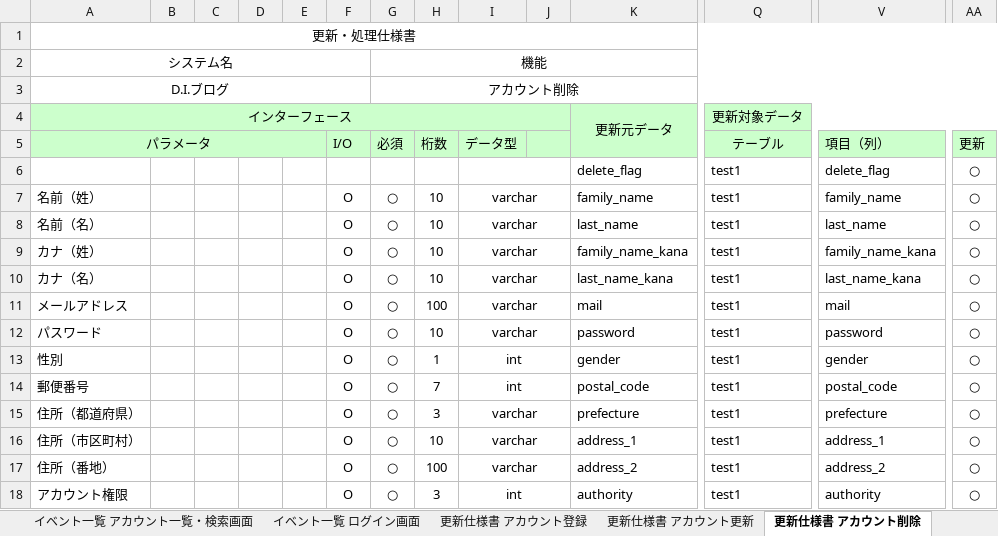
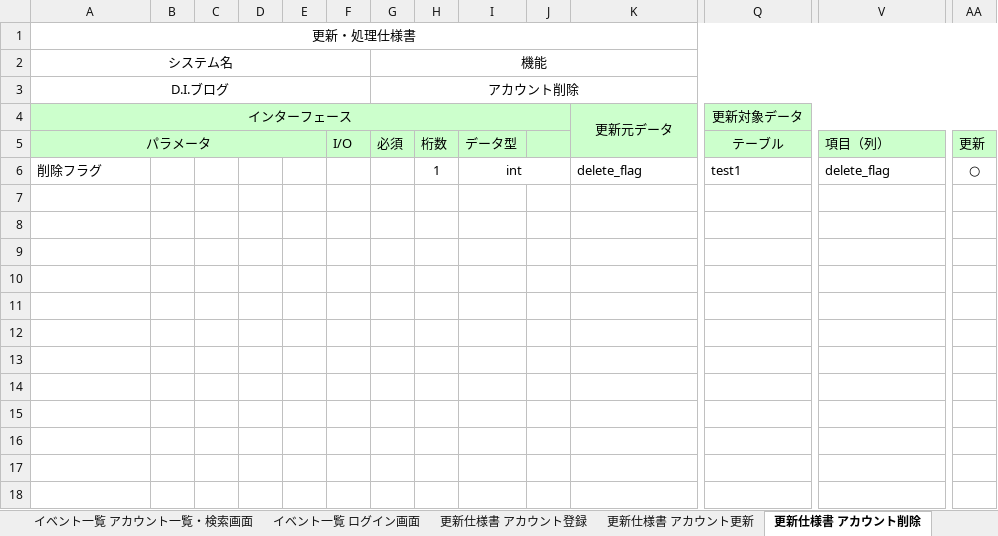
Before and after one commit to soutatori/homework1, an Excel workbook: 詳細設計書.xlsx, sheet 更新仕様書 アカウント削除, drawn as a sheet; only a part is shown, gaps mark what is left out; values as stored, in another font and other column widths than the file's, no borders; charts and pictures not drawn; rows hold the shown columns only; the diff names each change by its address in the sheet, - before the commit and + after, or states it on an @@ line.

Commit message:
test

```diff
--- a/詳細設計書.xlsx (sheet 更新仕様書 アカウント削除)
+++ b/詳細設計書.xlsx (sheet 更新仕様書 アカウント削除)
-A6 (パラメータ): (empty)
+A6 (パラメータ): 削除フラグ
-H6 (桁数): (empty)
+H6 (桁数): 1
-I6 (データ型): (empty)
+I6 (データ型): int
-row 7: 名前（姓） |  |  |  |  | O | ○ | 10 | varchar |  | family_name | test1 | family_name | ○
-row 8: 名前（名） |  |  |  |  | O | ○ | 10 | varchar |  | last_name | test1 | last_name | ○
-row 9: カナ（姓） |  |  |  |  | O | ○ | 10 | varchar |  | family_name_kana | test1 | family_name_kana | ○
-row 10: カナ（名） |  |  |  |  | O | ○ | 10 | varchar |  | last_name_kana | test1 | last_name_kana | ○
-row 11: メールアドレス |  |  |  |  | O | ○ | 100 | varchar |  | mail | test1 | mail | ○
-row 12: パスワード |  |  |  |  | O | ○ | 10 | varchar |  | password | test1 | password | ○
-row 13: 性別 |  |  |  |  | O | ○ | 1 | int |  | gender | test1 | gender | ○
-row 14: 郵便番号 |  |  |  |  | O | ○ | 7 | int |  | postal_code | test1 | postal_code | ○
-row 15: 住所（都道府県） |  |  |  |  | O | ○ | 3 | varchar |  | prefecture | test1 | prefecture | ○
-row 16: 住所（市区町村） |  |  |  |  | O | ○ | 10 | varchar |  | address_1 | test1 | address_1 | ○
-row 17: 住所（番地） |  |  |  |  | O | ○ | 100 | varchar |  | address_2 | test1 | address_2 | ○
-row 18: アカウント権限 |  |  |  |  | O | ○ | 3 | int |  | authority | test1 | authority | ○
```
Also changed, not shown: sheet イベント一覧 アカウント登録画面, sheet イベント一覧 アカウント更新画面, sheet イベント一覧 アカウント一覧・検索画面, sheet イベント一覧 ログイン画面, sheet イベント一覧 パスワード変更画面, sheet 補足説明, 6 more sheets, other sheet tabs, charts or pictures.
